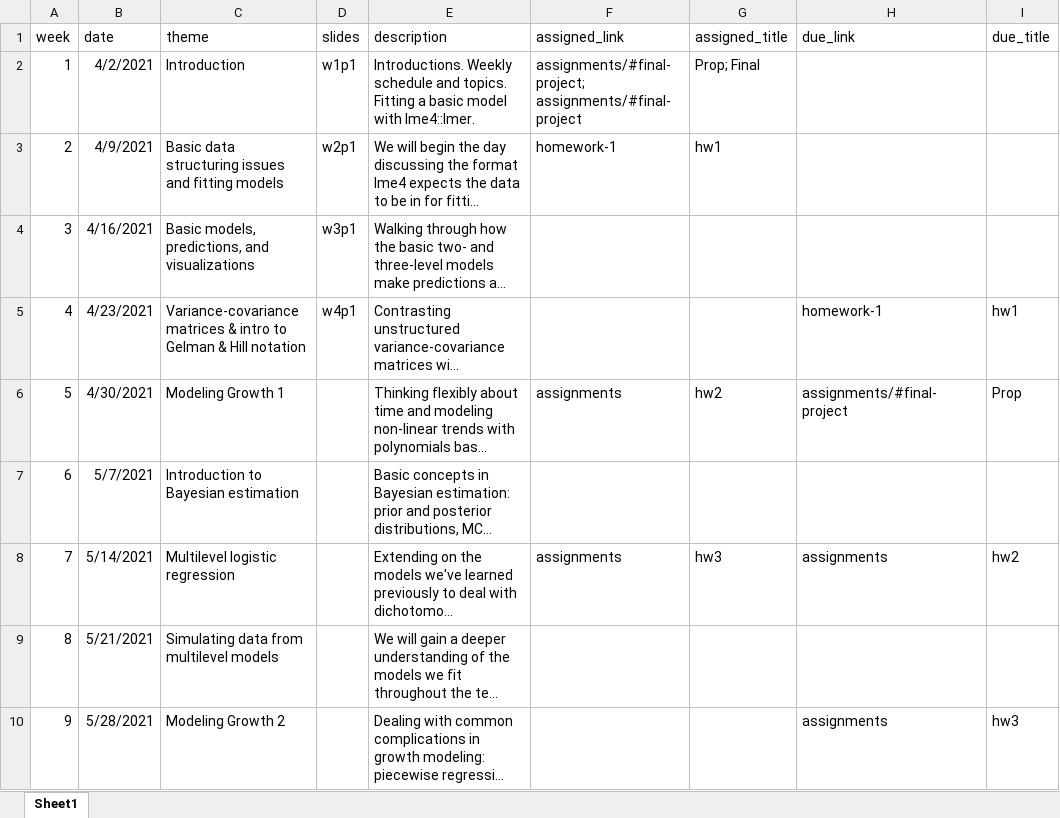
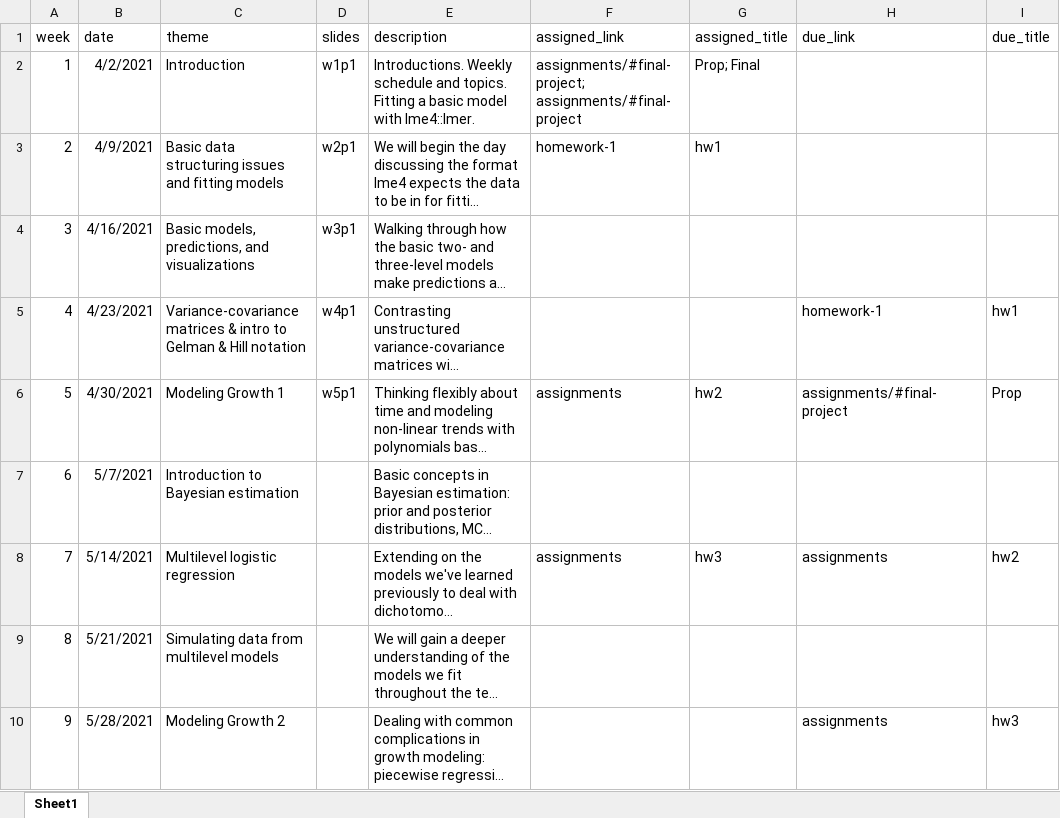
Before and after one commit to datalorax/mlm2, an Excel workbook: website-data/course-schedule.xlsx, sheet Sheet1, drawn as a sheet; only a part is shown; long unchanged cells end in …; values as stored, in another font and other column widths than the file's, no borders; the diff names each change by its address in the sheet, - before the commit and + after, or states it on an @@ line.

Commit message:
w5 slides link

```diff
--- a/website-data/course-schedule.xlsx (sheet Sheet1)
+++ b/website-data/course-schedule.xlsx (sheet Sheet1)
-D6 (slides): (empty)
+D6 (slides): w5p1
```
Also changed, not shown: 1 other file.
